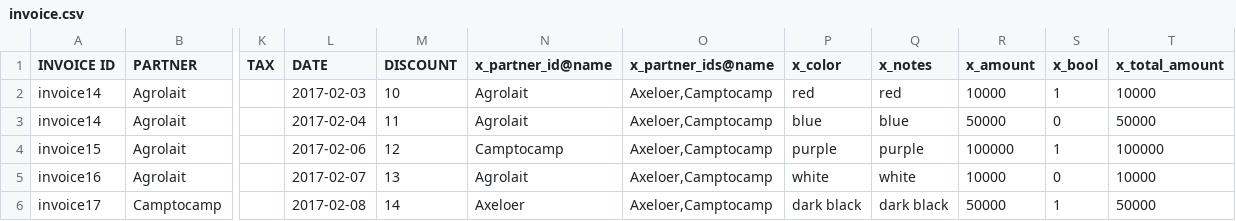
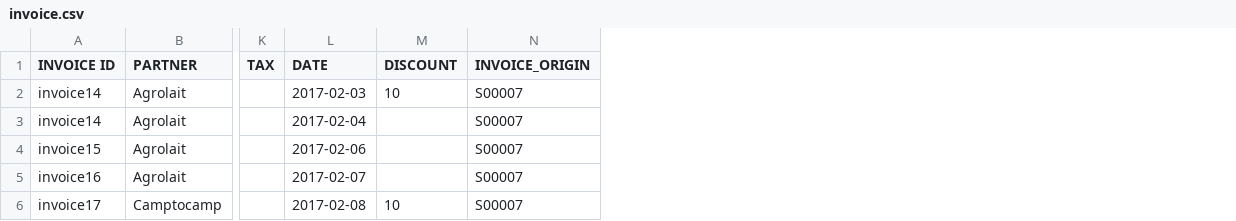
Before and after one commit to White-Code-Repos/careone, a CSV file: bi_generic_import/Sample XLS-CSV File/Sample CSV File/invoice.csv, drawn as a sheet; only a part is shown, gaps mark what is left out; removed rows and columns are numbered as before the commit, all else as after; the diff names each change by its address in the sheet, - before the commit and + after, or states it on an @@ line.

Commit message:
bi_generic_import module updated!

```diff
--- a/bi_generic_import/Sample XLS-CSV File/Sample CSV File/invoice.csv
+++ b/bi_generic_import/Sample XLS-CSV File/Sample CSV File/invoice.csv
-column N (x_partner_id@name), rows 2-6: Agrolait | Agrolait | Camptocamp | Agrolait | Axeloer
-column O (x_partner_ids@name), rows 2-6: all Axeloer,Camptocamp
-column P (x_color), rows 2-6: red | blue | purple | white | dark black
-column Q (x_notes), rows 2-6: red | blue | purple | white | dark black
-column R (x_amount), rows 2-6: 10000 | 50000 | 100000 | 10000 | 50000
-column S (x_bool), rows 2-6: 1 | 0 | 1 | 0 | 1
-column T (x_total_amount), rows 2-6: 10000 | 50000 | 100000 | 10000 | 50000
+column N (INVOICE_ORIGIN), rows 2-6: all S00007
-M3 (DISCOUNT): 11
+M3 (DISCOUNT): (empty)
-M4 (DISCOUNT): 12
+M4 (DISCOUNT): (empty)
-M5 (DISCOUNT): 13
+M5 (DISCOUNT): (empty)
-M6 (DISCOUNT): 14
+M6 (DISCOUNT): 10
```
Also changed, not shown: bi_generic_import/Sample XLS-CSV File/Sample CSV File/sale_order.csv, 6 other files.
